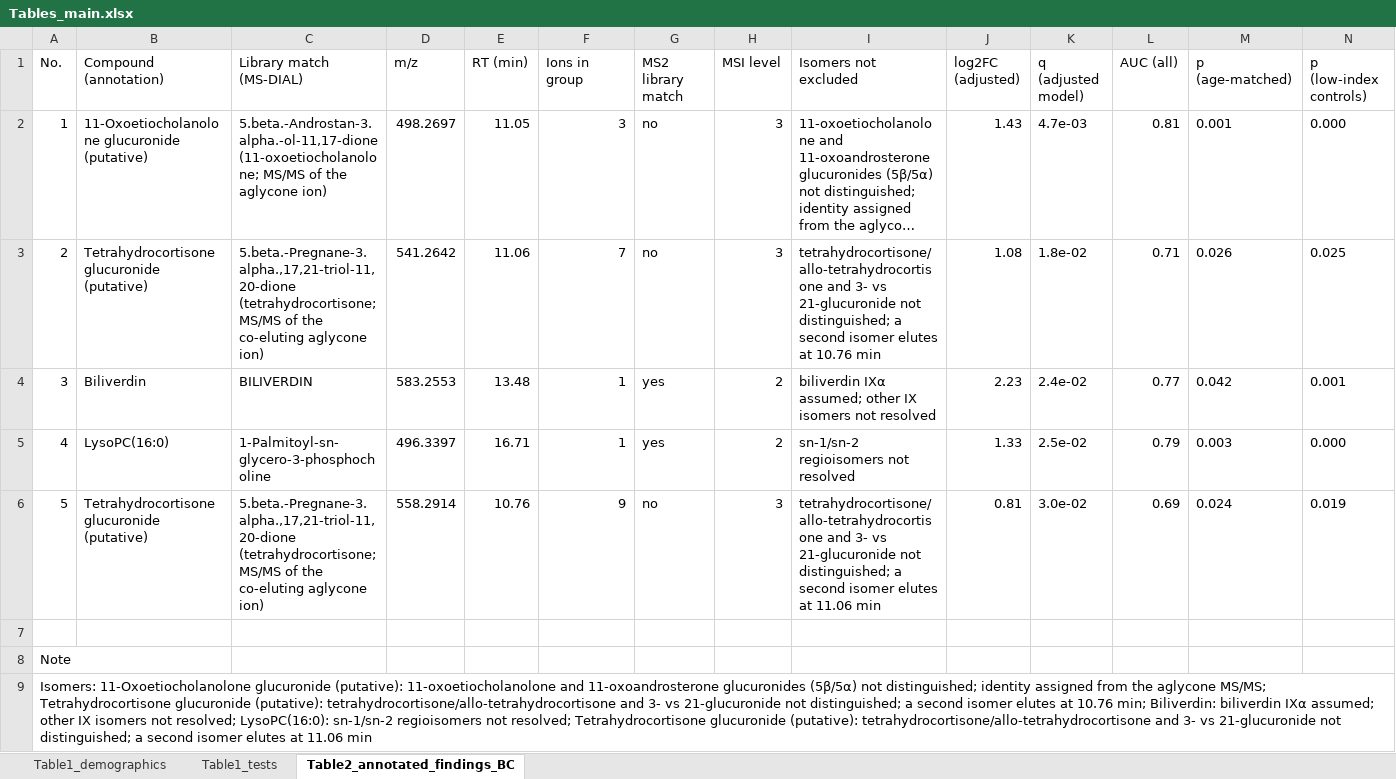
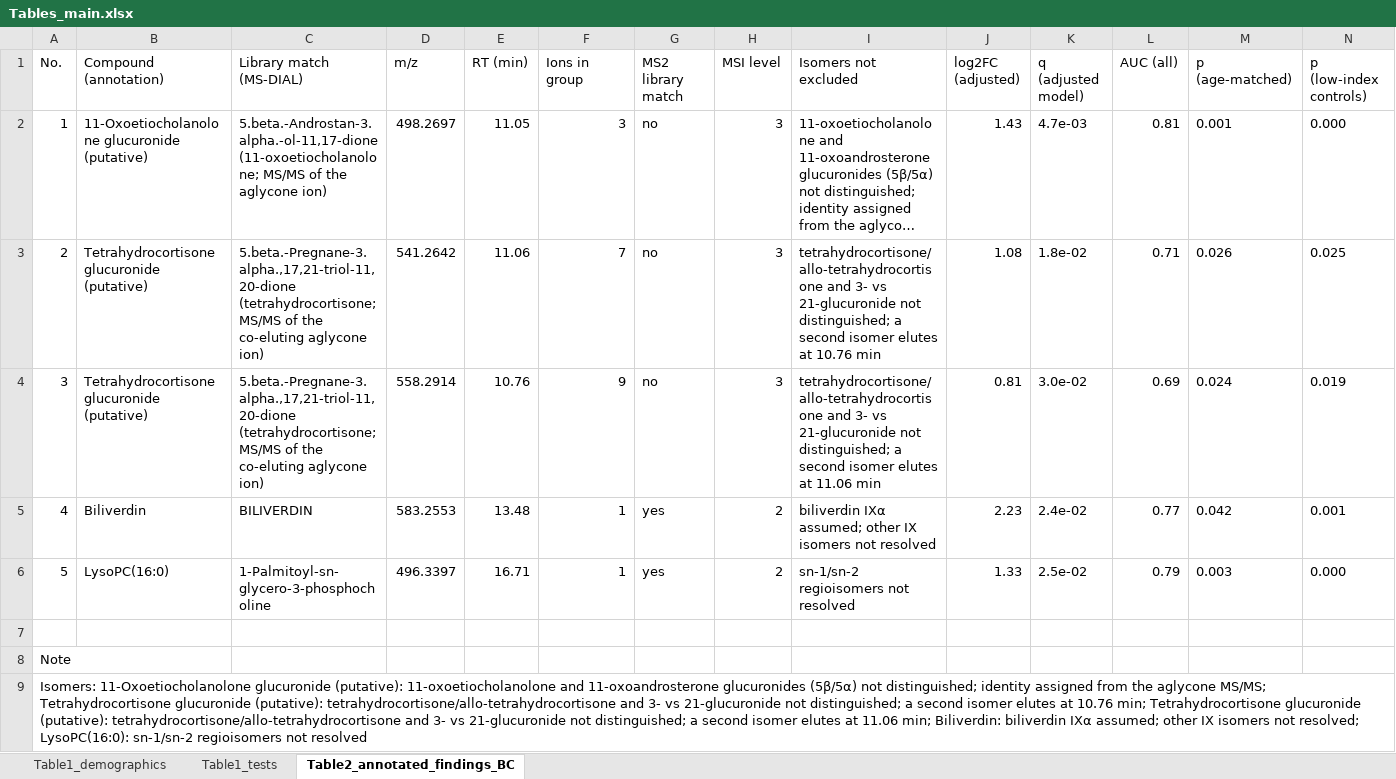
Before and after one commit to avolorf/metab, an Excel workbook: submission_analytica/2_main_tables/Tables_main.xlsx, sheet Table2_annotated_findings_BC, drawn as a sheet; only a part is shown; long unchanged cells end in …; values as stored, in another font and other column widths than the file's, no borders; removed rows and columns are numbered as before the commit, all else as after; rows hold the shown columns only; the diff names each change by its address in the sheet, - before the commit and + after, or states it on an @@ line.

```diff
--- a/submission_analytica/2_main_tables/Tables_main.xlsx (sheet Table2_annotated_findings_BC)
+++ b/submission_analytica/2_main_tables/Tables_main.xlsx (sheet Table2_annotated_findings_BC)
+row 4: 3 | Tetrahydrocortisone glucuronide (putative) | 5.beta.-Pregnane-3.alpha.,17,21-triol-11,20-dione (tetrahydrocortisone; MS/MS of the co-eluting aglycone ion) | 558.2914 | 10.76 | 9 | no | 3 | tetrahydrocortisone/allo-tetrahydrocortisone and 3- vs 21-glucuronide not distinguished; a second isomer elutes at 11.06 min | 0.81 | 3.0e-02 | 0.69 | 0.024 | 0.019
-A5 (No.): 3
+A5 (No.): 4
-A6 (No.): 4
+A6 (No.): 5
-row 6: 5 | Tetrahydrocortisone glucuronide (putative) | 5.beta.-Pregnane-3.alpha.,17,21-triol-11,20-dione (tetrahydrocortisone; MS/MS of the co-eluting aglycone ion) | 558.2914 | 10.76 | 9 | no | 3 | tetrahydrocortisone/allo-tetrahydrocortisone and 3- vs 21-glucuronide not distinguished; a second isomer elutes at 11.06 min | 0.81 | 3.0e-02 | 0.69 | 0.024 | 0.019
-A9 (No.): …10.76 min; Biliverdin: biliverdin IXα assumed; other IX isomers not resolved; LysoPC(16:0): sn-1/sn-2 regioisomers not resolved; Tetrahydrocortisone glucuronide (putative): tetrahydrocortisone/allo-tetrahydrocortisone and 3- vs 21-glucuronide not distinguished; a second isomer elutes at 11.06 min
+A9 (No.): …10.76 min; Tetrahydrocortisone glucuronide (putative): tetrahydrocortisone/allo-tetrahydrocortisone and 3- vs 21-glucuronide not distinguished; a second isomer elutes at 11.06 min; Biliverdin: biliverdin IXα assumed; other IX isomers not resolved; LysoPC(16:0): sn-1/sn-2 regioisomers not resolved
```
Also changed, not shown: 22 other files.
